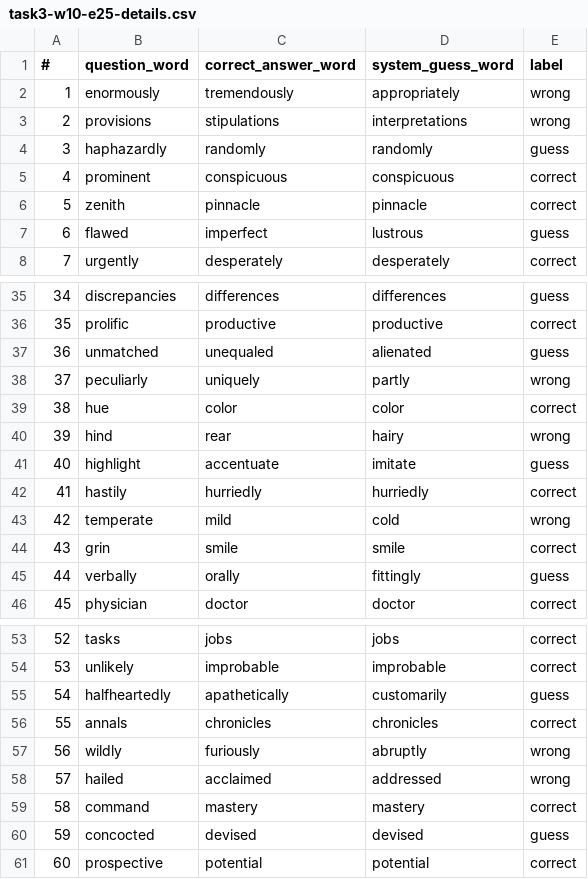
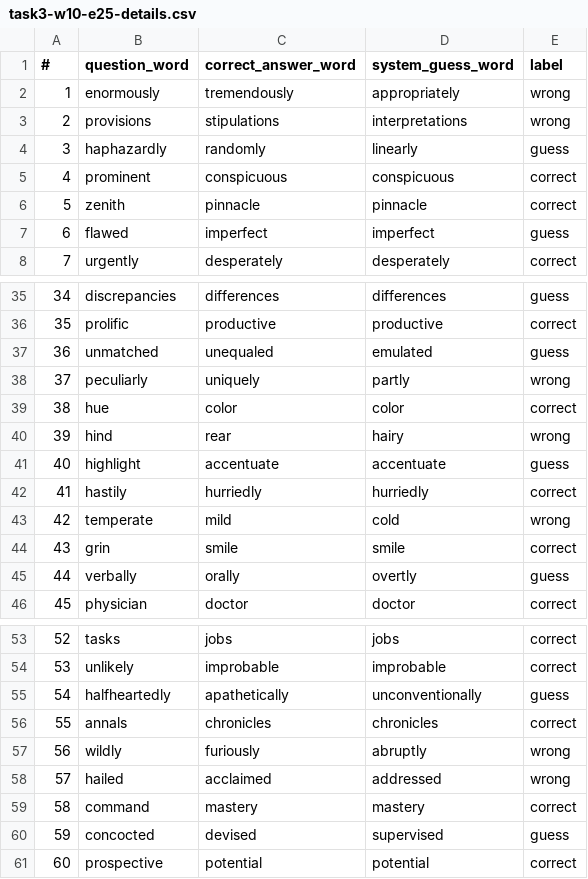
Before and after one commit to NawarTurk/NLPWordEmbeddings, a CSV file: reports/task3-w10-e25-details.csv, drawn as a sheet; only a part is shown, gaps mark what is left out; the diff covers the shown part only.

```diff
--- a/reports/task3-w10-e25-details.csv
+++ b/reports/task3-w10-e25-details.csv
@@ -3,6 +3,6 @@
 2,provisions,stipulations,interpretations,wrong
-3,haphazardly,randomly,randomly,guess
+3,haphazardly,randomly,linearly,guess
 4,prominent,conspicuous,conspicuous,correct
 5,zenith,pinnacle,pinnacle,correct
-6,flawed,imperfect,lustrous,guess
+6,flawed,imperfect,imperfect,guess
 7,urgently,desperately,desperately,correct
@@ -36,3 +36,3 @@
 35,prolific,productive,productive,correct
-36,unmatched,unequaled,alienated,guess
+36,unmatched,unequaled,emulated,guess
 37,peculiarly,uniquely,partly,wrong
@@ -40,3 +40,3 @@
 39,hind,rear,hairy,wrong
-40,highlight,accentuate,imitate,guess
+40,highlight,accentuate,accentuate,guess
 41,hastily,hurriedly,hurriedly,correct
@@ -44,3 +44,3 @@
 43,grin,smile,smile,correct
-44,verbally,orally,fittingly,guess
+44,verbally,orally,overtly,guess
 45,physician,doctor,doctor,correct
@@ -54,3 +54,3 @@
 53,unlikely,improbable,improbable,correct
-54,halfheartedly,apathetically,customarily,guess
+54,halfheartedly,apathetically,unconventionally,guess
 55,annals,chronicles,chronicles,correct
@@ -59,3 +59,3 @@
 58,command,mastery,mastery,correct
-59,concocted,devised,devised,guess
+59,concocted,devised,supervised,guess
 60,prospective,potential,potential,correct
```
Also changed, not shown: 4 edited cells elsewhere in this file, reports/ThesaurusBot30-300-details.csv, reports/nlpl_5_model-300-details.csv, 7 other files.
